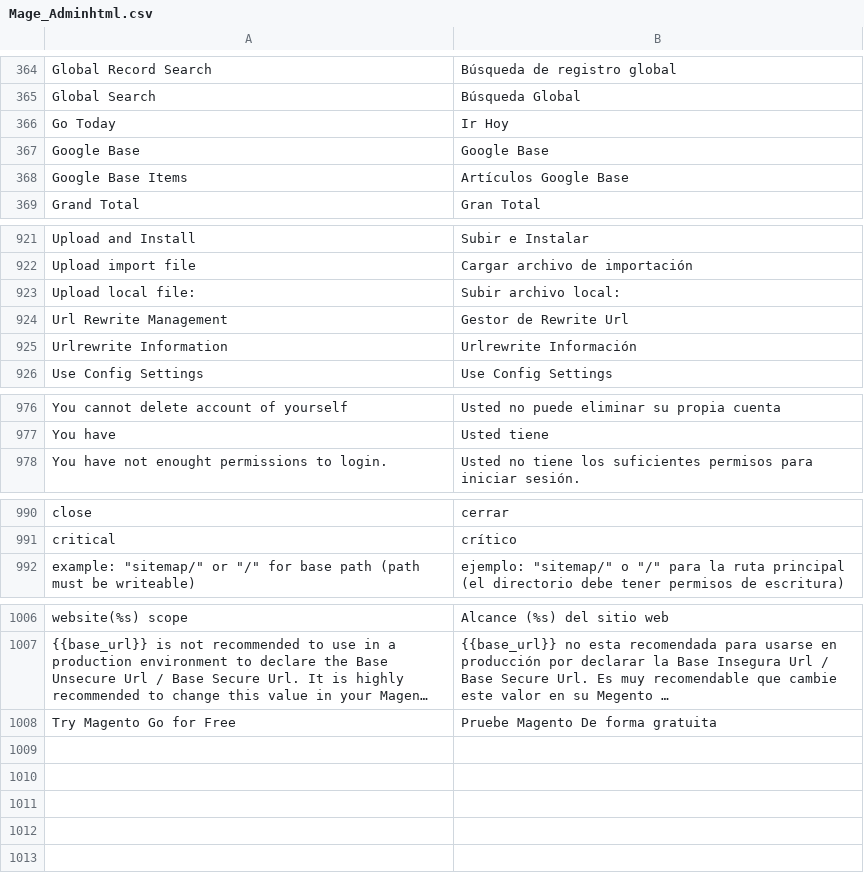
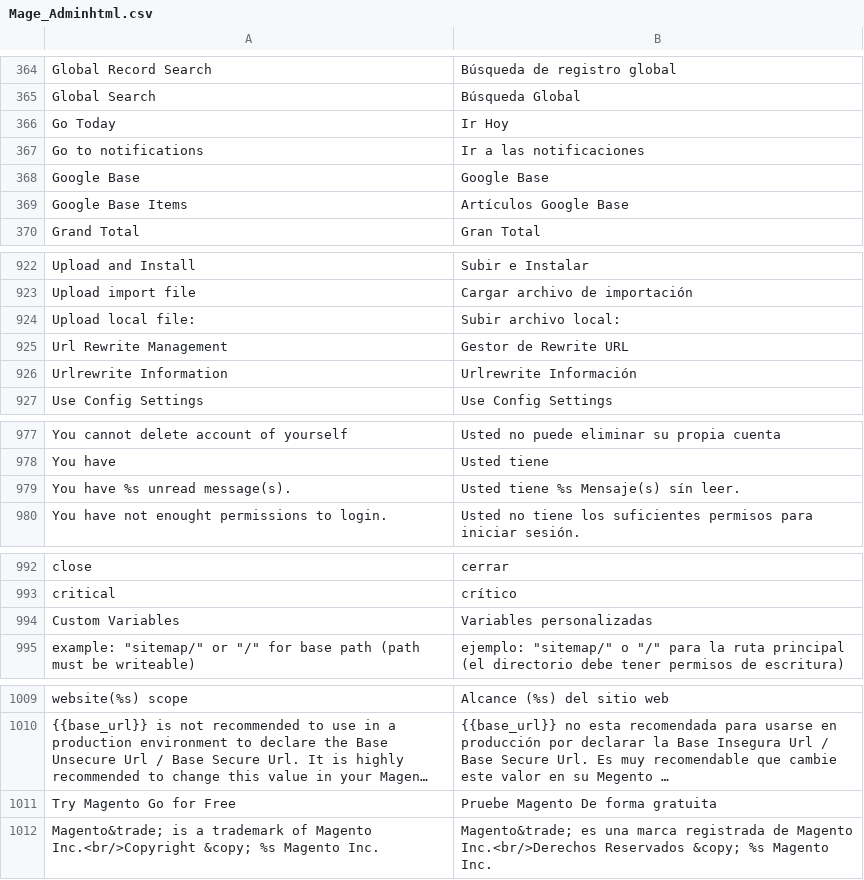
Before and after one commit to mundoSICA/Magento_1.6.x_translation_es_MX, a CSV file: app/locale/es_MX/Mage_Adminhtml.csv, drawn as a sheet; only a part is shown, gaps mark what is left out; long unchanged cells end in ….

```diff
--- a/app/locale/es_MX/Mage_Adminhtml.csv
+++ b/app/locale/es_MX/Mage_Adminhtml.csv
@@ -366,2 +366,3 @@
 "Go Today","Ir Hoy"
+"Go to notifications","Ir a las notificaciones"
 "Google Base","Google Base"
@@ -923,3 +924,3 @@
 "Upload local file:","Subir archivo local:"
-"Url Rewrite Management","Gestor de Rewrite Url"
+"Url Rewrite Management","Gestor de Rewrite URL"
 "Urlrewrite Information","Urlrewrite Información"
@@ -977,2 +978,3 @@
 "You have","Usted tiene"
+"You have %s unread message(s).","Usted tiene %s Mensaje(s) sín leer."
 "You have not enought permissions to login.","Usted no tiene los suficientes permisos para iniciar sesión."
@@ -991,2 +993,3 @@
 "critical","crítico"
+"Custom Variables","Variables personalizadas"
 "example: ""sitemap/"" or ""/"" for base path (path must be writeable)","ejemplo: ""sitemap/"" o ""/"" para la ruta principal (el directorio debe tener permisos de escritura)"
@@ -1008 +1011,2 @@
 "Try Magento Go for Free","Pruebe Magento De forma gratuita"
+"Magento&trade; is a trademark of Magento Inc.<br/>Copyright &copy; %s Magento Inc.","Magento&trade; es una marca registrada de Magento Inc.<br/>Derechos Reservados &copy; %s Magento Inc."
```
Also changed, not shown: app/locale/es_MX/Mage_Cms.csv, app/locale/es_MX/Mage_Customer.csv, 3 other files.
